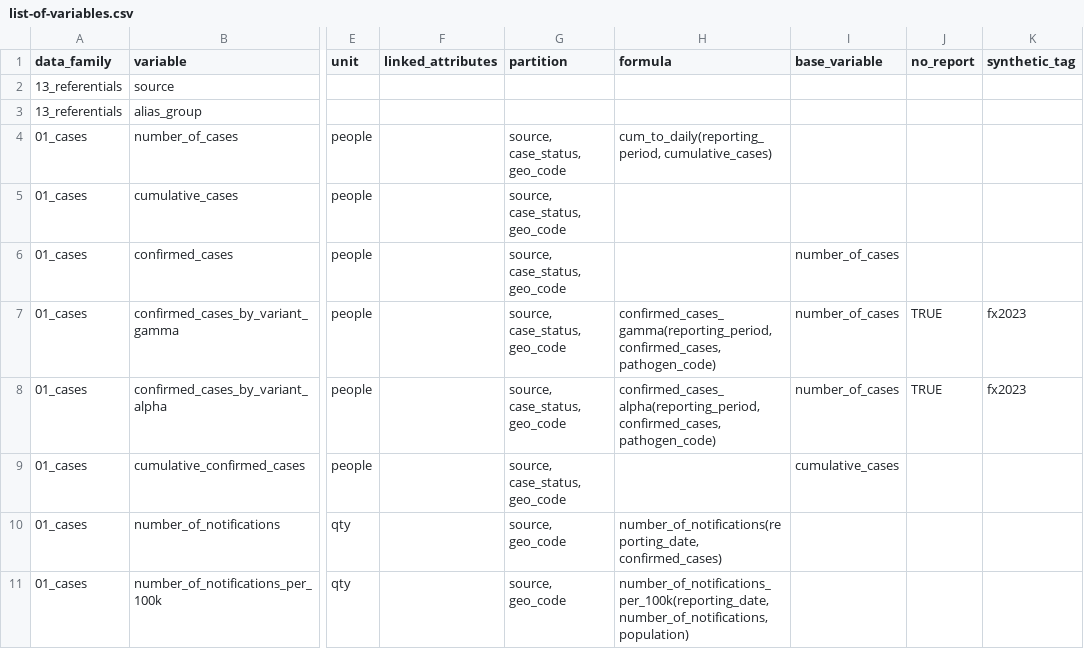
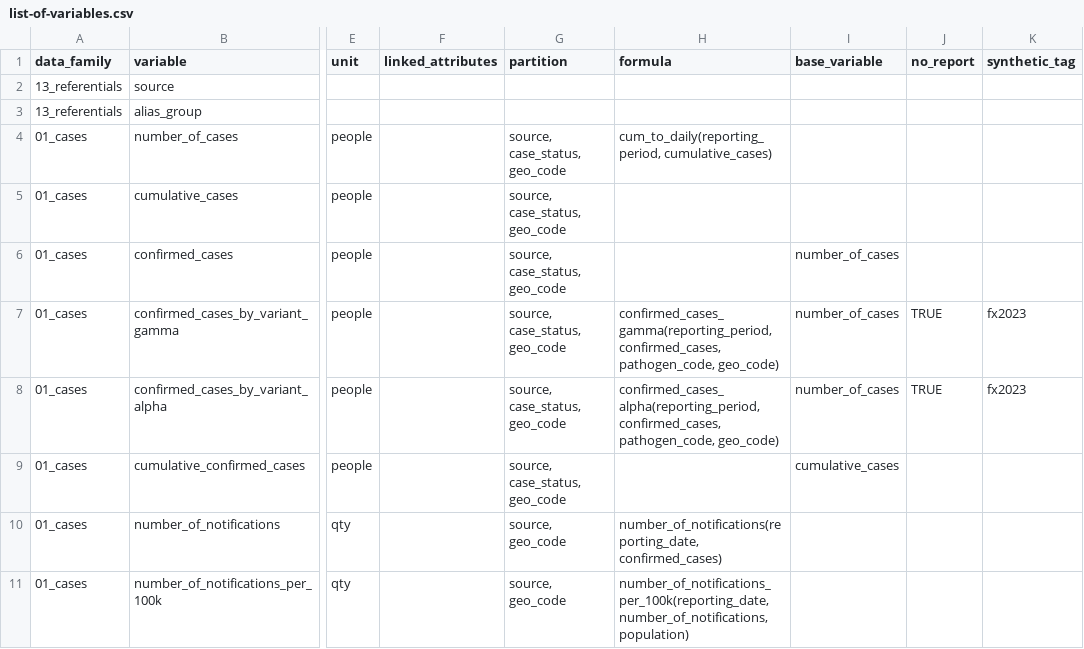
Before and after one commit to pandem2/pandem-source, a CSV file: pandemsource/data/list-of-variables.csv, drawn as a sheet; only a part is shown, gaps mark what is left out; the diff names each change by its address in the sheet, - before the commit and + after, or states it on an @@ line.

```diff
--- a/pandemsource/data/list-of-variables.csv
+++ b/pandemsource/data/list-of-variables.csv
-H7 (formula): confirmed_cases_gamma(reporting_period, confirmed_cases, pathogen_code)
+H7 (formula): confirmed_cases_gamma(reporting_period, confirmed_cases, pathogen_code, geo_code)
-H8 (formula): confirmed_cases_alpha(reporting_period, confirmed_cases, pathogen_code)
+H8 (formula): confirmed_cases_alpha(reporting_period, confirmed_cases, pathogen_code, geo_code)
```
Also changed, not shown: 2 other files.
